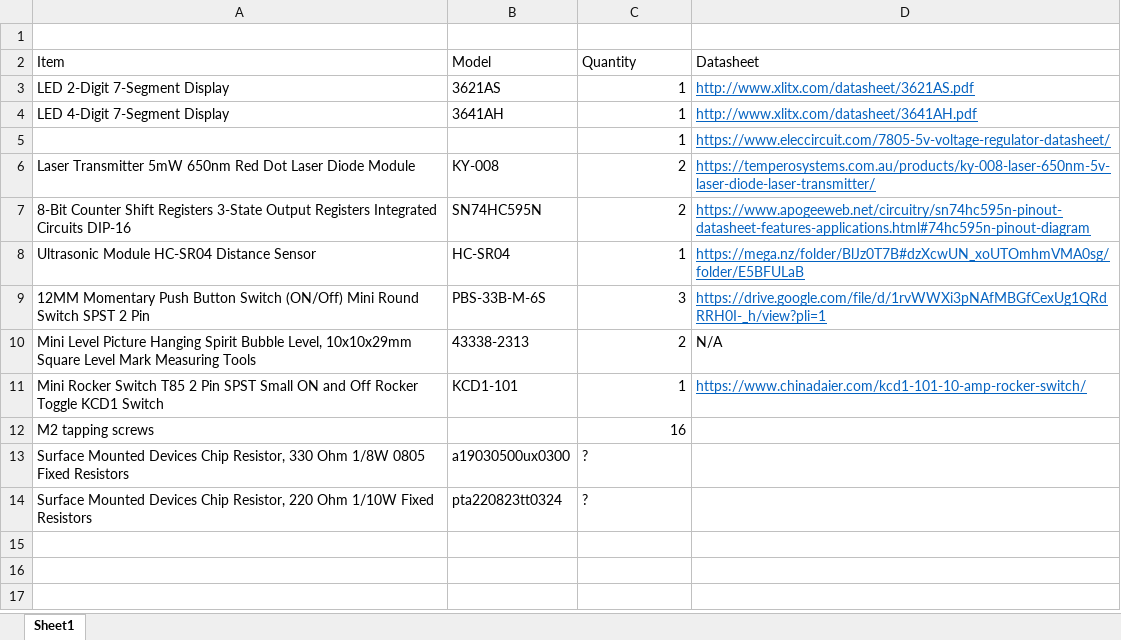
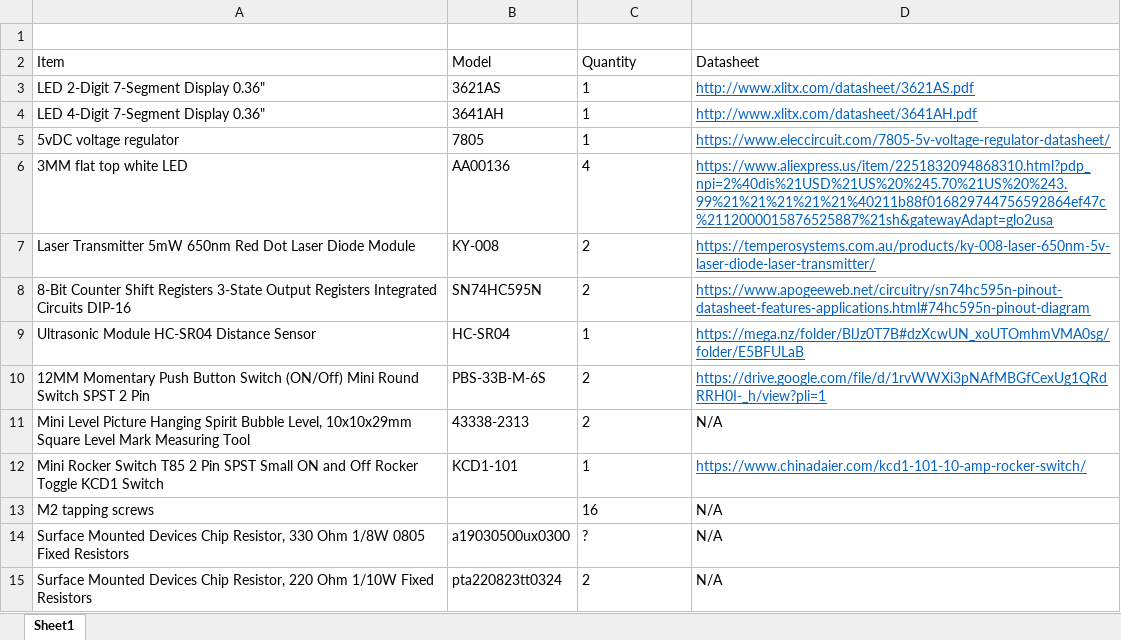
Before and after one commit to gobbyo/picodistance, an Excel workbook: docs/partslist.xlsx, sheet Sheet1, drawn as a sheet; values as stored, in another font and other column widths than the file's, no borders; addresses are those after the commit; the diff names each change by its address in the sheet, - before the commit and + after, or states it on an @@ line.

Commit message:
added initial instructions and parts list

```diff
--- a/docs/partslist.xlsx (sheet Sheet1)
+++ b/docs/partslist.xlsx (sheet Sheet1)
-A3 (Item): LED 2-Digit 7-Segment Display
+A3 (Item): LED 2-Digit 7-Segment Display 0.36"
-C3:C5 alignment: right
+C3:C5 alignment: left
-A4 (Item): LED 4-Digit 7-Segment Display
+A4 (Item): LED 4-Digit 7-Segment Display 0.36"
-A5 (Item): (empty)
+A5 (Item): 5vDC voltage regulator
-B5 (Model): (empty)
+B5 (Model): 7805
+row 6: 3MM flat top white LED | AA00136 | 4 | https://www.aliexpress.us/item/2251832094868310.html?pdp_npi=2%40dis%21USD%21US%20%245.70%21US%20%243.99%21%21%21%21%21%40211b88f016829744756592864ef47c%2112000015876525887%21sh&gatewayAdapt=glo2usa
-C7:C13 alignment: right
+C7:C13 alignment: left
-C10 (Quantity): 3
+C10 (Quantity): 2
-A11 (Item): …Mark Measuring Tools
+A11 (Item): …Mark Measuring Tool
-D13:D15 (Datasheet): (empty)
+D13:D15 (Datasheet): N/A
-C15 (Quantity): ?
+C15 (Quantity): 2
```
Also changed, not shown: 2 other files.
